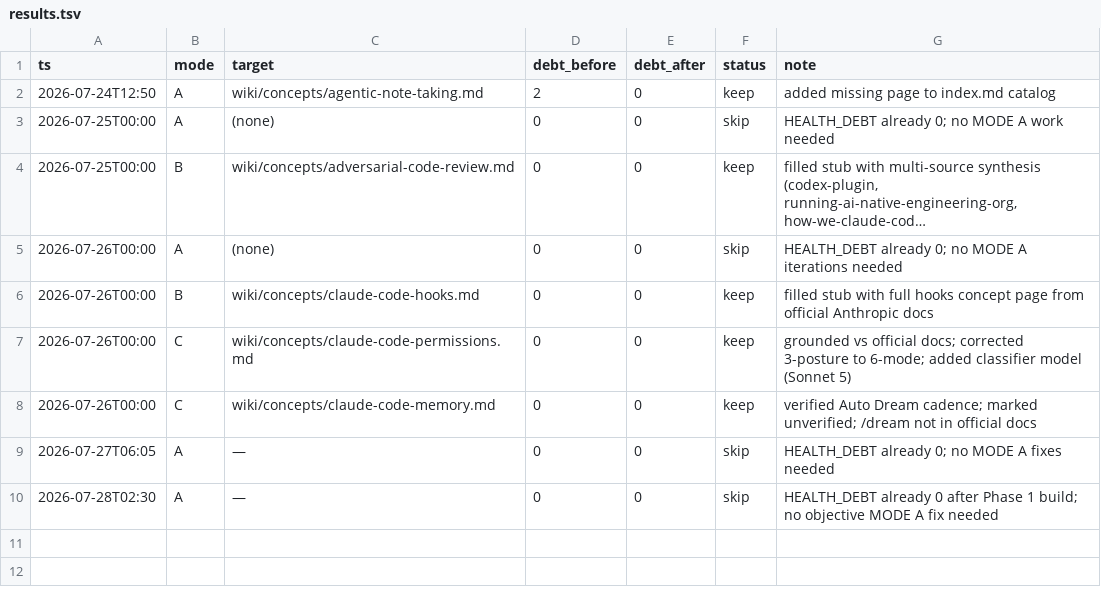
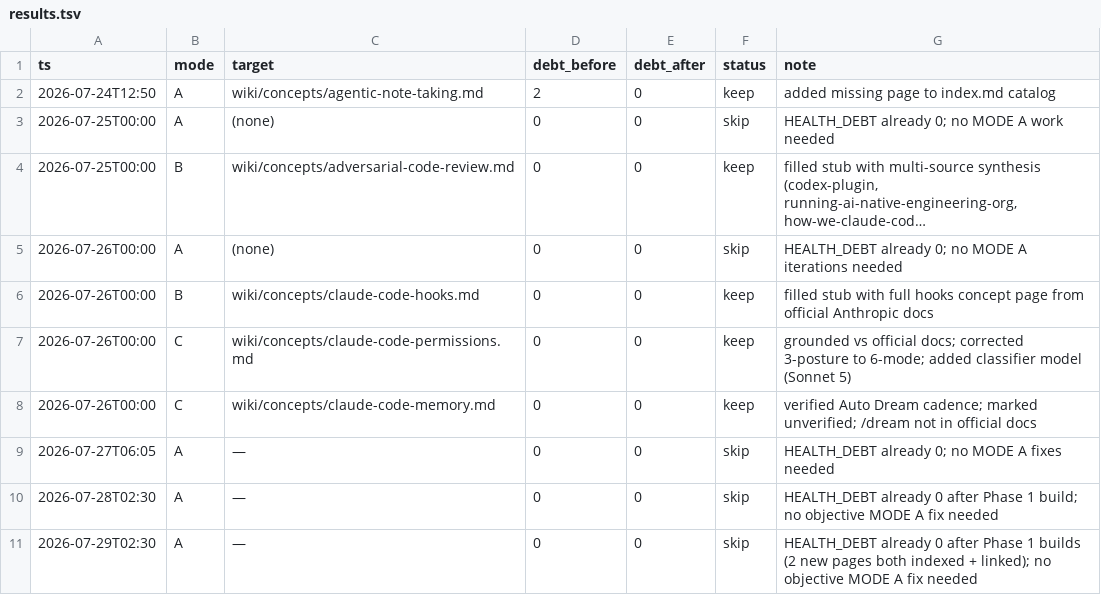
Before and after one commit to ckannam/Second_Brain, a TSV file: autoresearch/results.tsv, drawn as a sheet; long unchanged cells end in ….

```diff
--- a/autoresearch/results.tsv
+++ b/autoresearch/results.tsv
@@ -10 +10,2 @@ ts	mode	target	debt_before	debt_after	status	note
 2026-07-28T02:30	A	—	0	0	skip	HEALTH_DEBT already 0 after Phase 1 build; no objective MODE A fix needed
+2026-07-29T02:30	A	—	0	0	skip	HEALTH_DEBT already 0 after Phase 1 builds (2 new pages both indexed + linked); no objective MODE A fix needed
```
